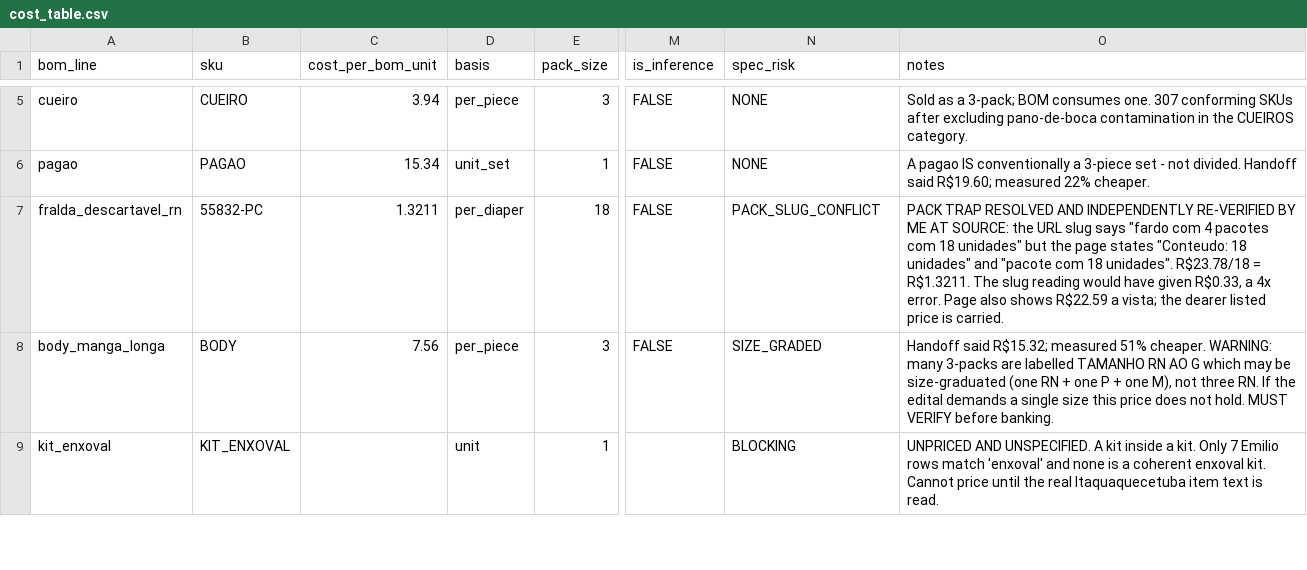
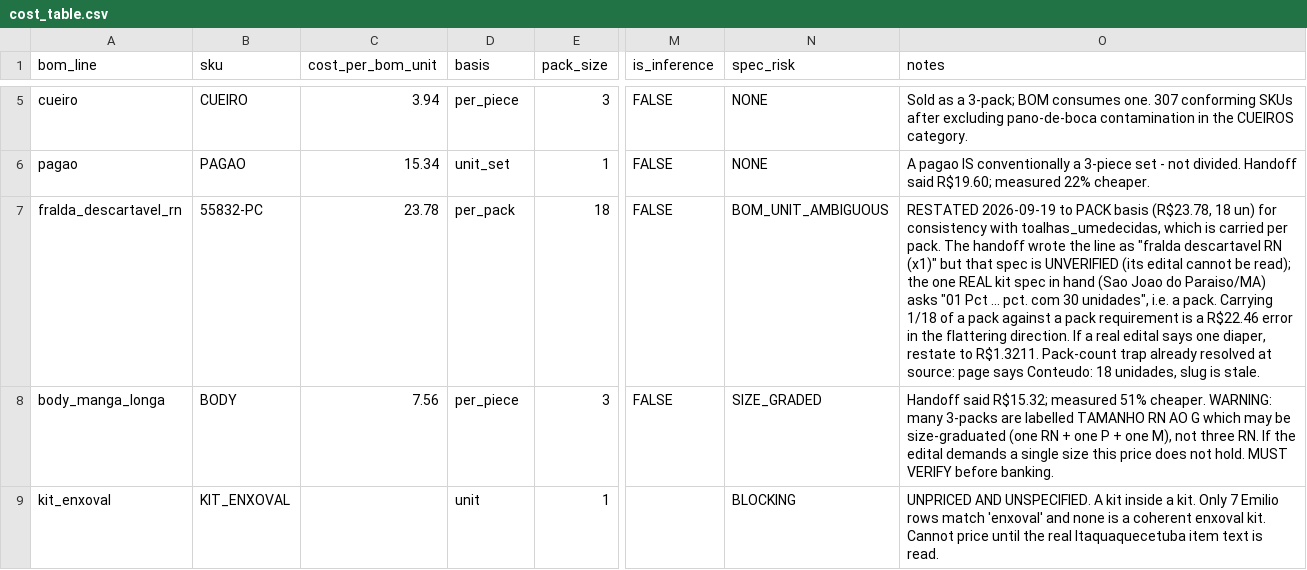
Before and after one commit to Mgcampbell-MGC/ACOLHE, a CSV file: data/cost_table.csv, drawn as a sheet; only a part is shown, gaps mark what is left out; the diff names each change by its address in the sheet, - before the commit and + after, or states it on an @@ line.

```diff
--- a/data/cost_table.csv
+++ b/data/cost_table.csv
-C7 (cost_per_bom_unit): 1.3211
+C7 (cost_per_bom_unit): 23.78
-D7 (basis): per_diaper
+D7 (basis): per_pack
-N7 (spec_risk): PACK_SLUG_CONFLICT
+N7 (spec_risk): BOM_UNIT_AMBIGUOUS
-O7 (notes): PACK TRAP RESOLVED AND INDEPENDENTLY RE-VERIFIED BY ME AT SOURCE: the URL slug says "fardo com 4 pacotes com 18 unidades" but the page states "Conteudo: 18 unidades" and "pacote com 18 unidades". R$23.78/18 = R$1.3211. The slug reading would have given R$0.33, a 4x error. Page also shows R$22.59 a vista; the dearer listed price is carried.
+O7 (notes): RESTATED 2026-09-19 to PACK basis (R$23.78, 18 un) for consistency with toalhas_umedecidas, which is carried per pack. The handoff wrote the line as "fralda descartavel RN (x1)" but that spec is UNVERIFIED (its edital cannot be read); the one REAL kit spec in hand (Sao Joao do Paraiso/MA) asks "01 Pct ... pct. com 30 unidades", i.e. a pack. Carrying 1/18 of a pack against a pack requirement is a R$22.46 error in the flattering direction. If a real edital says one diaper, restate to R$1.3211. Pack-count trap already resolved at source: page says Conteudo: 18 unidades, slug is stale.
```
Also changed, not shown: 24 other files.
